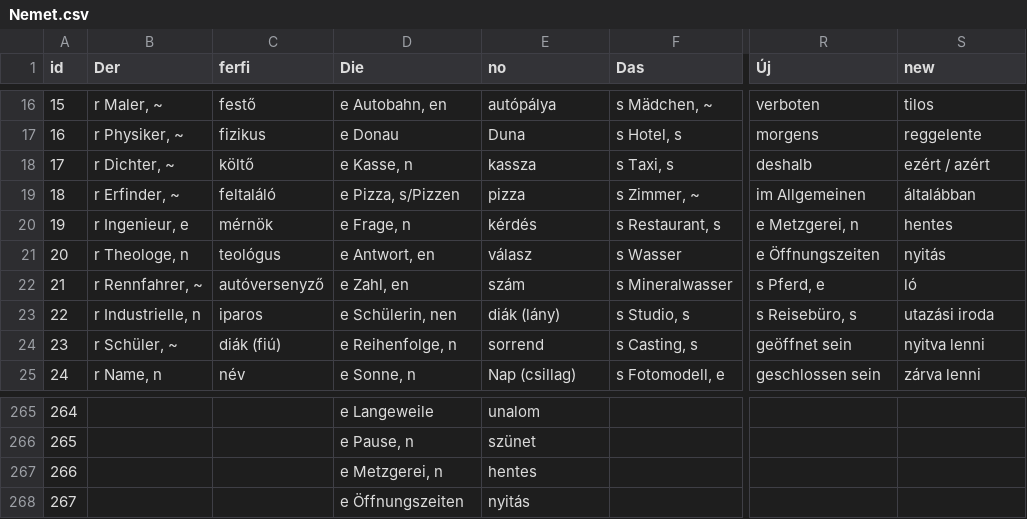
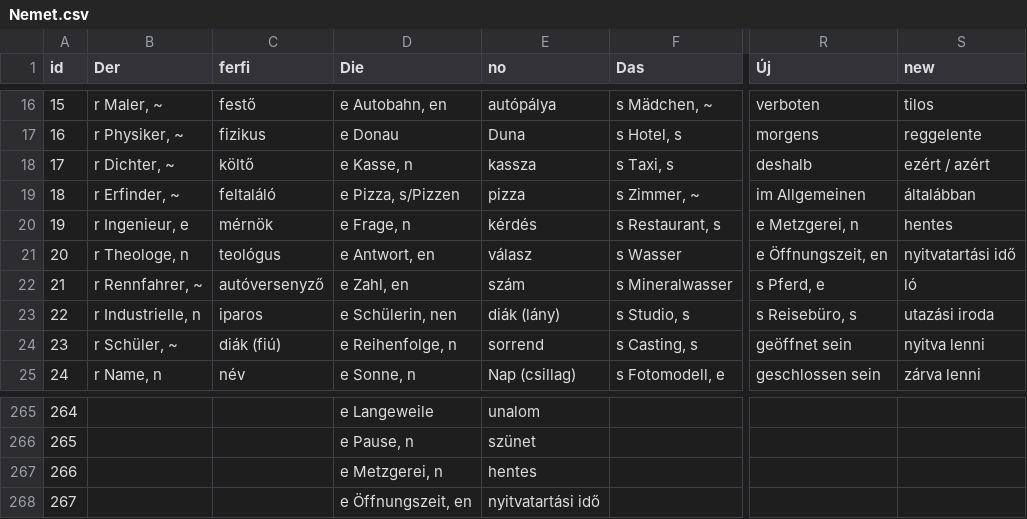
Before and after one commit to TVince0/Nemet, a CSV file: Nemet.csv, drawn as a sheet; only a part is shown, gaps mark what is left out; the diff names each change by its address in the sheet, - before the commit and + after, or states it on an @@ line.

Commit message:
Update Nemet.csv

```diff
--- a/Nemet.csv
+++ b/Nemet.csv
-R21 (Új): e Öffnungszeiten
+R21 (Új): e Öffnungszeit, en
-S21 (new): nyitás
+S21 (new): nyitvatartási idő
-D268 (Die): e Öffnungszeiten
+D268 (Die): e Öffnungszeit, en
-E268 (no): nyitás
+E268 (no): nyitvatartási idő
```
